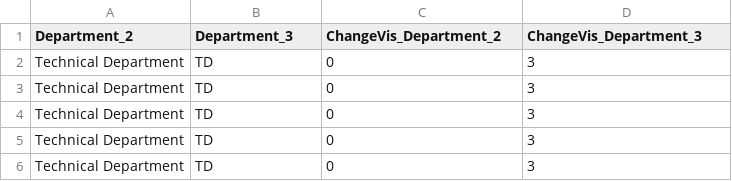
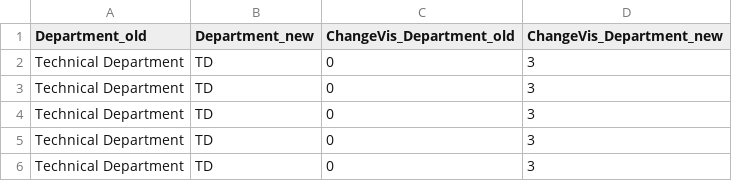
Before and after one commit to xkKevin/ChangeVis, a CSV file: frontend/public/data/data_panel_1/step3.csv, drawn as a sheet; only a part is shown.

```diff
--- a/frontend/public/data/data_panel_1/step3.csv
+++ b/frontend/public/data/data_panel_1/step3.csv
@@ -1,2 +1,2 @@
-Department_2,Department_3,ChangeVis_Department_2,ChangeVis_Department_3
+Department_old,Department_new,ChangeVis_Department_old,ChangeVis_Department_new
 Technical Department,TD,0,3
```
Also changed, not shown: frontend/public/data/data_panel_1/step4.csv, frontend/public/data/data_panel_1/step6.csv, 3 other files.
